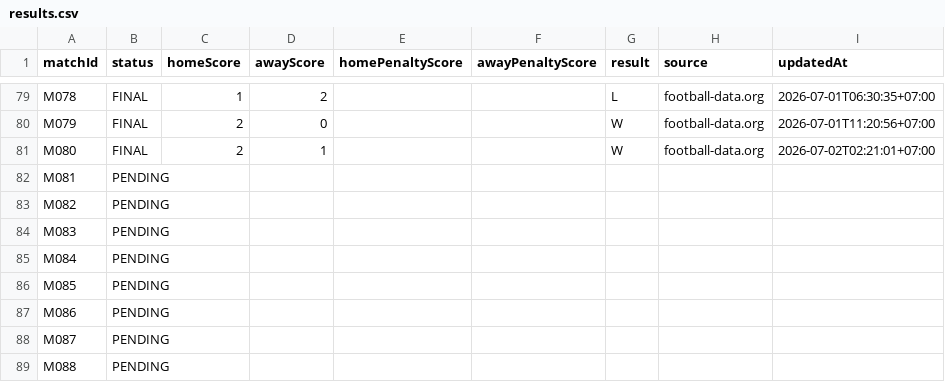
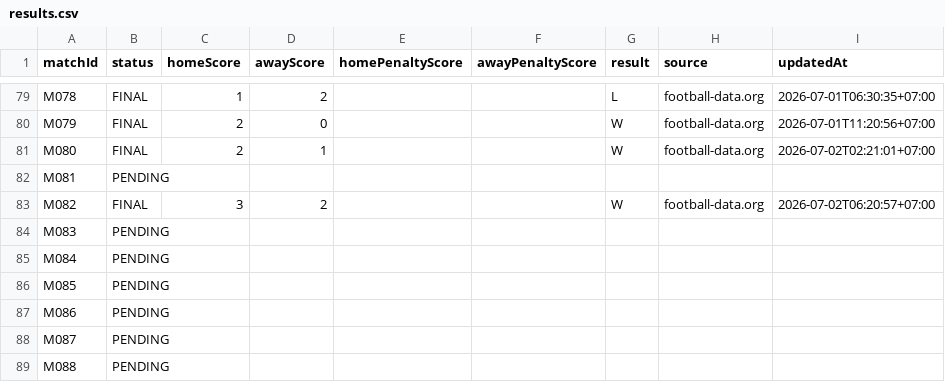
Before and after one commit to abdulR1806/bss-worldcup-2026, a CSV file: data/results.csv, drawn as a sheet; only a part is shown, gaps mark what is left out.

```diff
--- a/data/results.csv
+++ b/data/results.csv
@@ -82,3 +82,3 @@ M080,FINAL,2,1,,,W,football-data.org,2026-07-02T02:21:01+07:00
 M081,PENDING,,,,,,,
-M082,PENDING,,,,,,,
+M082,FINAL,3,2,,,W,football-data.org,2026-07-02T06:20:57+07:00
 M083,PENDING,,,,,,,
```
Also changed, not shown: 1 other file.
